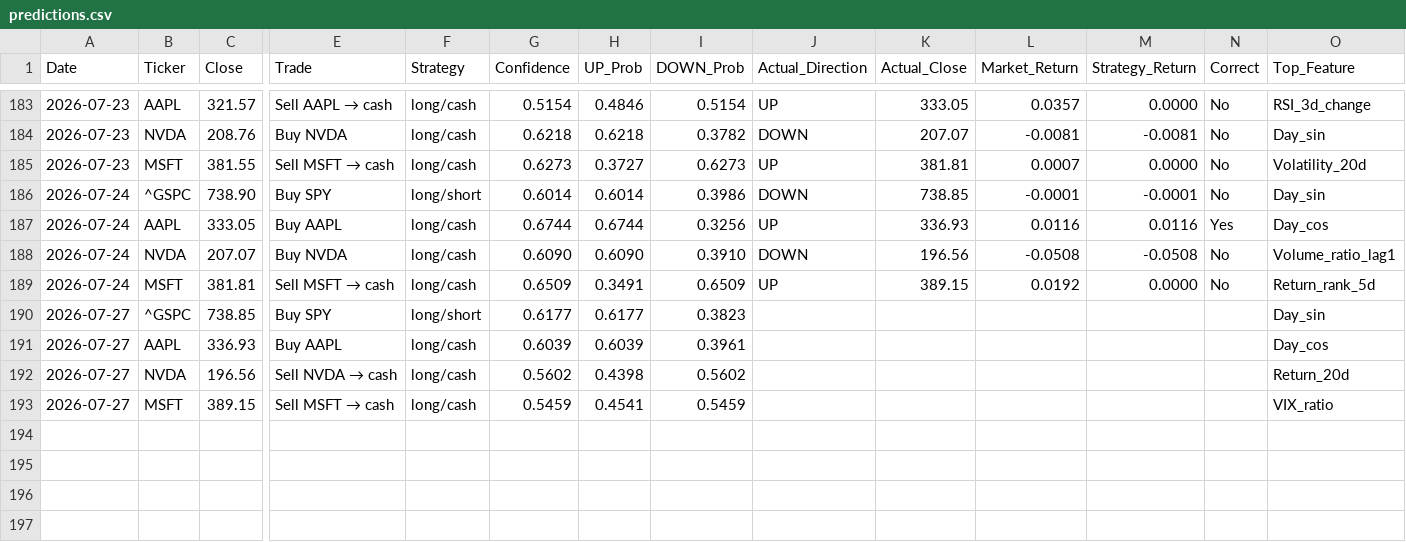
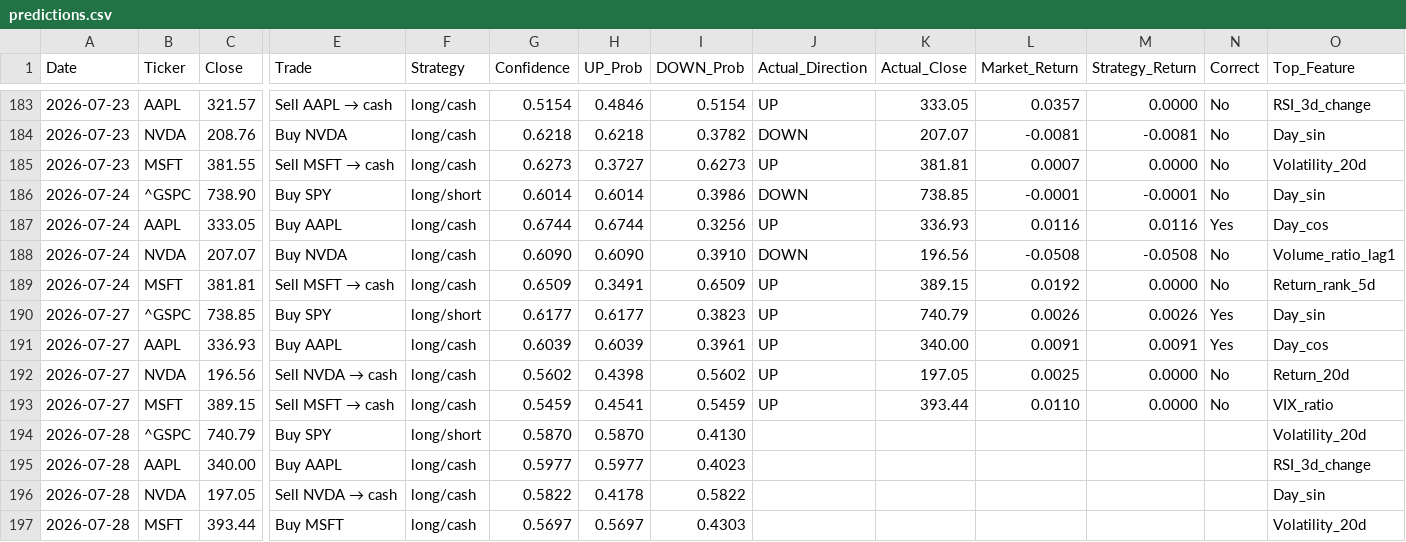
Before and after one commit to VDP09/AI-Trade, a CSV file: predictions.csv, drawn as a sheet; only a part is shown, gaps mark what is left out; rows hold the shown columns only; the diff names each change by its address in the sheet, - before the commit and + after, or states it on an @@ line.

```diff
--- a/predictions.csv
+++ b/predictions.csv
-J190:J193 (Actual_Direction): (empty)
+J190:J193 (Actual_Direction): UP
-K190 (Actual_Close): (empty)
+K190 (Actual_Close): 740.79
-L190 (Market_Return): (empty)
+L190 (Market_Return): 0.0026
-M190 (Strategy_Return): (empty)
+M190 (Strategy_Return): 0.0026
-N190:N191 (Correct): (empty)
+N190:N191 (Correct): Yes
-K191 (Actual_Close): (empty)
+K191 (Actual_Close): 340.00
-L191 (Market_Return): (empty)
+L191 (Market_Return): 0.0091
-M191 (Strategy_Return): (empty)
+M191 (Strategy_Return): 0.0091
-K192 (Actual_Close): (empty)
+K192 (Actual_Close): 197.05
-L192 (Market_Return): (empty)
+L192 (Market_Return): 0.0025
-M192:M193 (Strategy_Return): (empty)
+M192:M193 (Strategy_Return): 0.0000
-N192:N193 (Correct): (empty)
+N192:N193 (Correct): No
-K193 (Actual_Close): (empty)
+K193 (Actual_Close): 393.44
-L193 (Market_Return): (empty)
+L193 (Market_Return): 0.0110
+row 194: 2026-07-28 | ^GSPC | 740.79 | Buy SPY | long/short | 0.5870 | 0.5870 | 0.4130 |  |  |  |  |  | Volatility_20d
+row 195: 2026-07-28 | AAPL | 340.00 | Buy AAPL | long/cash | 0.5977 | 0.5977 | 0.4023 |  |  |  |  |  | RSI_3d_change
+row 196: 2026-07-28 | NVDA | 197.05 | Sell NVDA → cash | long/cash | 0.5822 | 0.4178 | 0.5822 |  |  |  |  |  | Day_sin
+row 197: 2026-07-28 | MSFT | 393.44 | Buy MSFT | long/cash | 0.5697 | 0.5697 | 0.4303 |  |  |  |  |  | Volatility_20d
```
